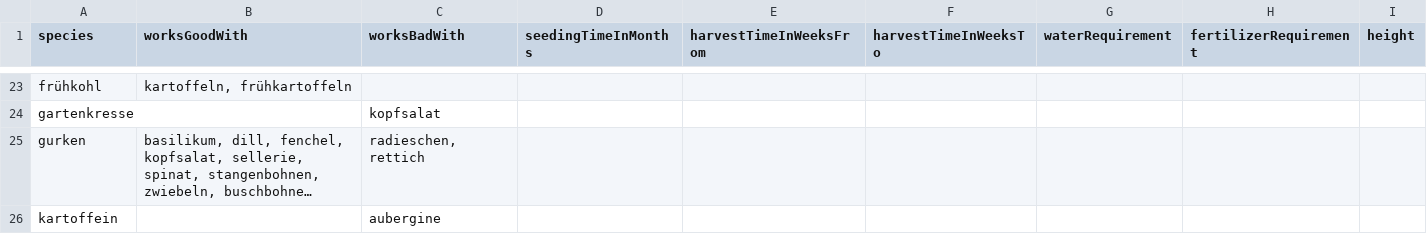
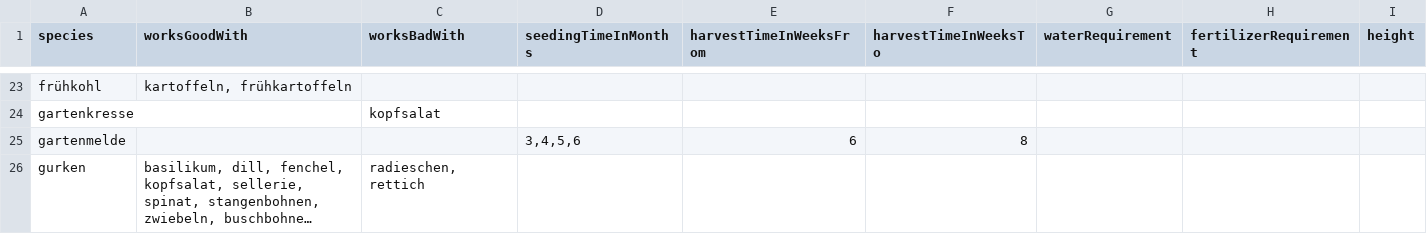
Before and after one commit to schachdavid/plant-data, a CSV file: data/plant_data.csv, drawn as a sheet; only a part is shown, gaps mark what is left out; long unchanged cells end in …; removed rows and columns are numbered as before the commit, all else as after; the diff covers the shown part only; the diff names each change by its address in the sheet, - before the commit and + after, or states it on an @@ line.

Commit message:
add plant data

```diff
--- a/data/plant_data.csv
+++ b/data/plant_data.csv
+row 25: gartenmelde |  |  | 3,4,5,6 | 6 | 8
-row 26: kartoffein |  | aubergine
```
Also changed, not shown: 5 added rows and 7 edited cells elsewhere in this file.
